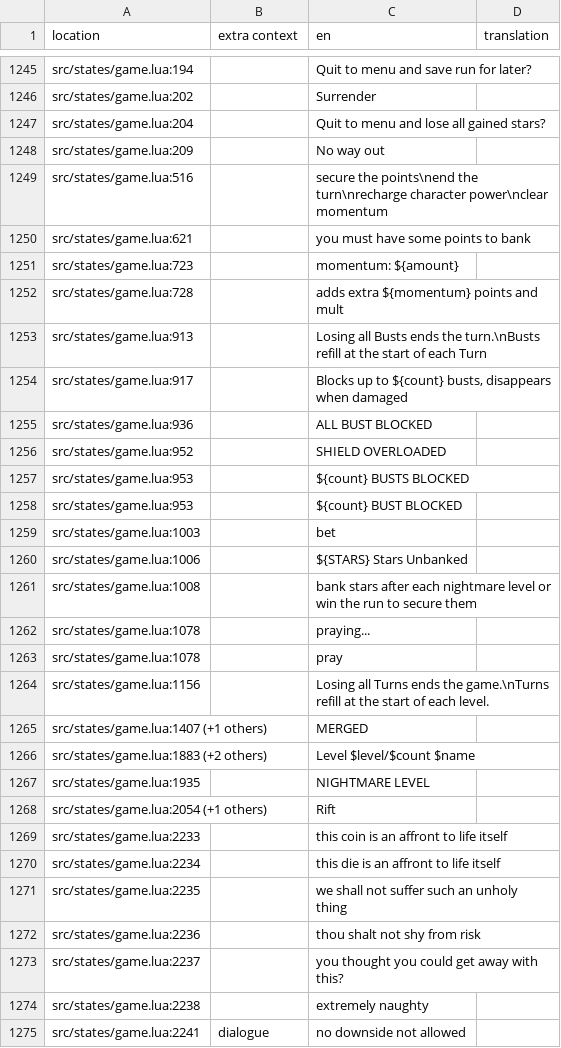
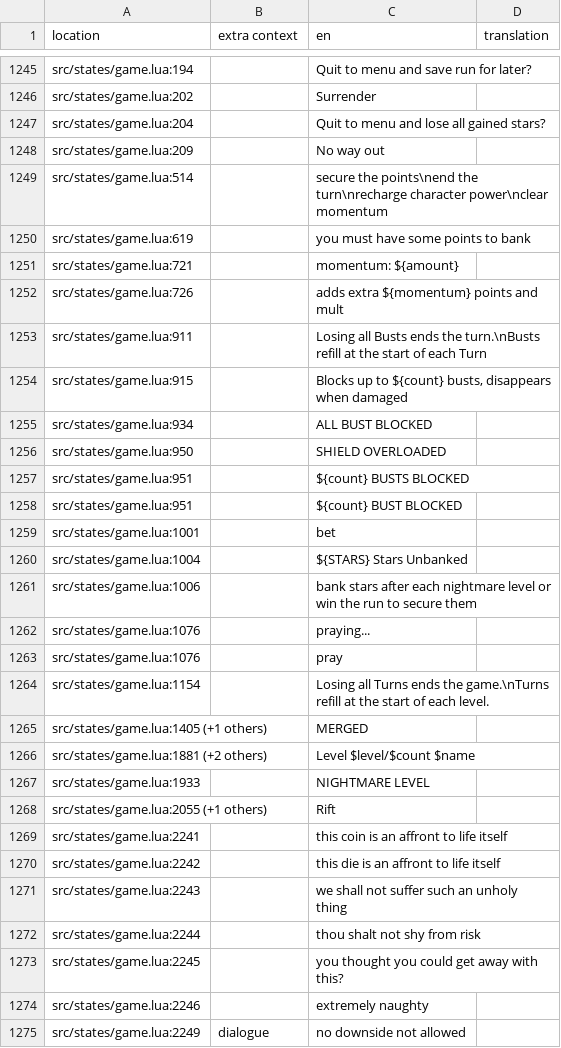
Before and after one commit to 1bardesign/dhne-translation, a TSV file: en.tsv, drawn as a sheet; only a part is shown, gaps mark what is left out; the diff covers the shown part only.

```diff
--- a/en.tsv
+++ b/en.tsv
@@ -1248,28 +1248,28 @@ src/states/game.lua:204		Quit to menu and lose all gained stars?
 src/states/game.lua:209		No way out	
-src/states/game.lua:516		secure the points\nend the turn\nrecharge character power\nclear momentum	
-src/states/game.lua:621		you must have some points to bank	
-src/states/game.lua:723		momentum: ${amount}	
-src/states/game.lua:728		adds extra ${momentum} points and mult	
-src/states/game.lua:913		Losing all Busts ends the turn.\nBusts refill at the start of each Turn	
-src/states/game.lua:917		Blocks up to ${count} busts, disappears when damaged	
-src/states/game.lua:936		ALL BUST BLOCKED	
-src/states/game.lua:952		SHIELD OVERLOADED	
-src/states/game.lua:953		${count} BUSTS BLOCKED	
-src/states/game.lua:953		${count} BUST BLOCKED	
-src/states/game.lua:1003		bet 	
-src/states/game.lua:1006		${STARS} Stars Unbanked	
-src/states/game.lua:1008		bank stars after each nightmare level or win the run to secure them	
-src/states/game.lua:1078		praying...	
-src/states/game.lua:1078		pray	
-src/states/game.lua:1156		Losing all Turns ends the game.\nTurns refill at the start of each level.	
-src/states/game.lua:1407 (+1 others)		MERGED	
-src/states/game.lua:1883 (+2 others)		Level $level/$count $name	
-src/states/game.lua:1935		NIGHTMARE LEVEL	
-src/states/game.lua:2054 (+1 others)		Rift	
-src/states/game.lua:2233		this coin is an affront to life itself	
-src/states/game.lua:2234		this die is an affront to life itself	
-src/states/game.lua:2235		we shall not suffer such an unholy thing	
-src/states/game.lua:2236		thou shalt not shy from risk	
-src/states/game.lua:2237		you thought you could get away with this?	
-src/states/game.lua:2238		extremely naughty	
-src/states/game.lua:2241	dialogue	no downside not allowed	
+src/states/game.lua:514		secure the points\nend the turn\nrecharge character power\nclear momentum	
+src/states/game.lua:619		you must have some points to bank	
+src/states/game.lua:721		momentum: ${amount}	
+src/states/game.lua:726		adds extra ${momentum} points and mult	
+src/states/game.lua:911		Losing all Busts ends the turn.\nBusts refill at the start of each Turn	
+src/states/game.lua:915		Blocks up to ${count} busts, disappears when damaged	
+src/states/game.lua:934		ALL BUST BLOCKED	
+src/states/game.lua:950		SHIELD OVERLOADED	
+src/states/game.lua:951		${count} BUSTS BLOCKED	
+src/states/game.lua:951		${count} BUST BLOCKED	
+src/states/game.lua:1001		bet 	
+src/states/game.lua:1004		${STARS} Stars Unbanked	
+src/states/game.lua:1006		bank stars after each nightmare level or win the run to secure them	
+src/states/game.lua:1076		praying...	
+src/states/game.lua:1076		pray	
+src/states/game.lua:1154		Losing all Turns ends the game.\nTurns refill at the start of each level.	
+src/states/game.lua:1405 (+1 others)		MERGED	
+src/states/game.lua:1881 (+2 others)		Level $level/$count $name	
+src/states/game.lua:1933		NIGHTMARE LEVEL	
+src/states/game.lua:2055 (+1 others)		Rift	
+src/states/game.lua:2241		this coin is an affront to life itself	
+src/states/game.lua:2242		this die is an affront to life itself	
+src/states/game.lua:2243		we shall not suffer such an unholy thing	
+src/states/game.lua:2244		thou shalt not shy from risk	
+src/states/game.lua:2245		you thought you could get away with this?	
+src/states/game.lua:2246		extremely naughty	
+src/states/game.lua:2249	dialogue	no downside not allowed	
```
Also changed, not shown: 35 edited cells elsewhere in this file, pl.tsv, reps.tsv, 2 other files.
